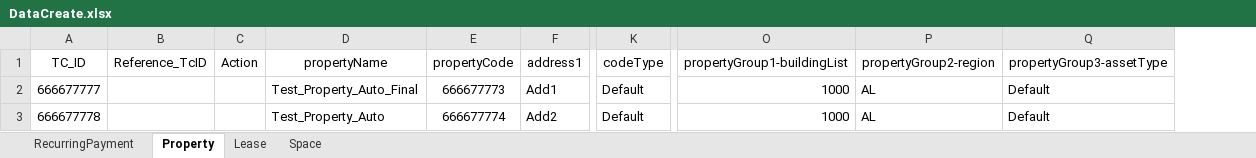
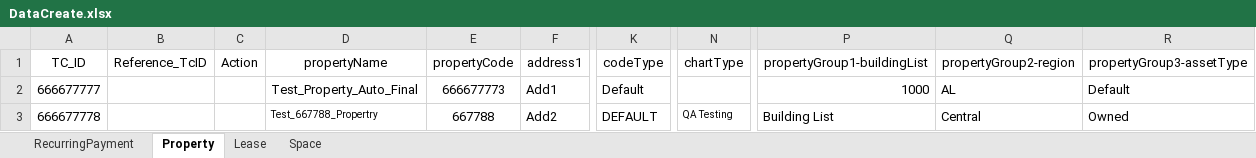
Before and after one commit to shahriarkamal-dsi/AMT-TestFrameWork, an Excel workbook: src/main/resources/dataCreate/DataCreate.xlsx, sheet Property, drawn as a sheet; only a part is shown, gaps mark what is left out; values as stored, in another font and other column widths than the file's, no borders; addresses are those after the commit; the diff names each change by its address in the sheet, - before the commit and + after, or states it on an @@ line.

Commit message:
Update: 1. LeaseCreateAndSearch.java 2.PropertyCreateAndSearch.java 3.RecurringPaymentCreateandSearch.java 4.SpaceCreateAndSearch.java 5. Update compareGreaterThanValue method in UIBase.java 6.Update StoreColumnValue method in UITable ADD: 1. Add waitForRevision method in UIBase 2. Add switchLastTab and isItDigit method in UtilKeywordScript.java 3. Add chartType column in DataCreate.xlsx 4. Add steps for revision post in FASB.xlsx

```diff
--- a/src/main/resources/dataCreate/DataCreate.xlsx (sheet Property)
+++ b/src/main/resources/dataCreate/DataCreate.xlsx (sheet Property)
+column N (chartType), row 3: QA Testing
-D3 (propertyName): Test_Property_Auto
+D3 (propertyName): Test_667788_Propertry
@@ D3 text size: smaller @@
-E3 (propertyCode): 666677774
+E3 (propertyCode): 667788
-K3 (codeType): Default
+K3 (codeType): DEFAULT
-P3 (propertyGroup1-buildingList): 1000
+P3 (propertyGroup1-buildingList): Building List
-Q3 (propertyGroup2-region): AL
+Q3 (propertyGroup2-region): Central
-R3 (propertyGroup3-assetType): Default
+R3 (propertyGroup3-assetType): Owned
```
Also changed, not shown: sheet Space, sheet Lease, sheet RecurringPayment, src/main/resources/objectLocator/Common.xlsx, 10 other files.
